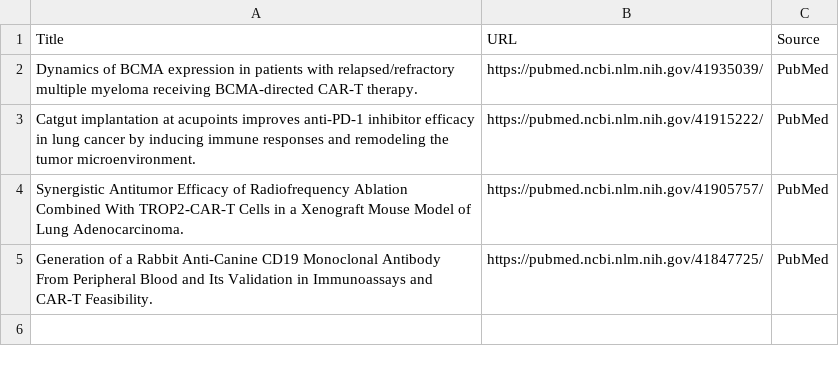
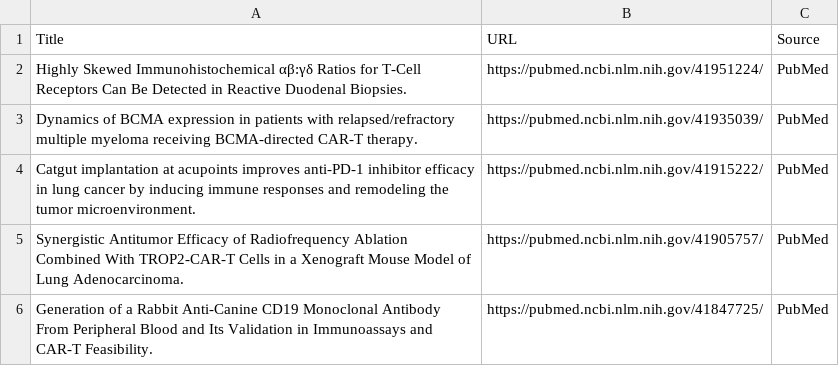
Before and after one commit to nattanasio-dev/biorxiv-tracker, a CSV file: car_t_ihc_papers.csv, drawn as a sheet; the diff names each change by its address in the sheet, - before the commit and + after, or states it on an @@ line.

```diff
--- a/car_t_ihc_papers.csv
+++ b/car_t_ihc_papers.csv
+row 2: Highly Skewed Immunohistochemical αβ:γδ Ratios for T-Cell Receptors Can Be Detected in Reactive Duodenal Biopsies. | https://pubmed.ncbi.nlm.nih.gov/41951224/ | PubMed
```
